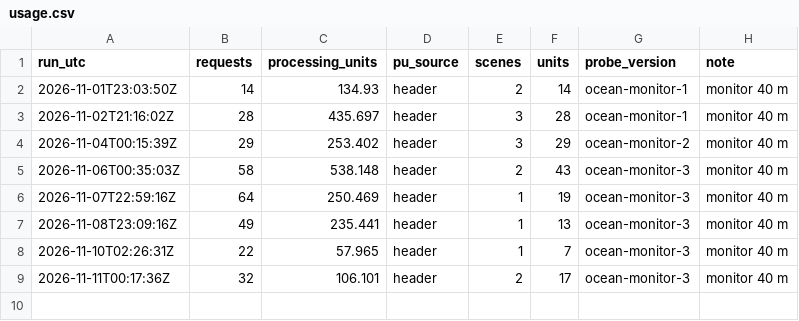
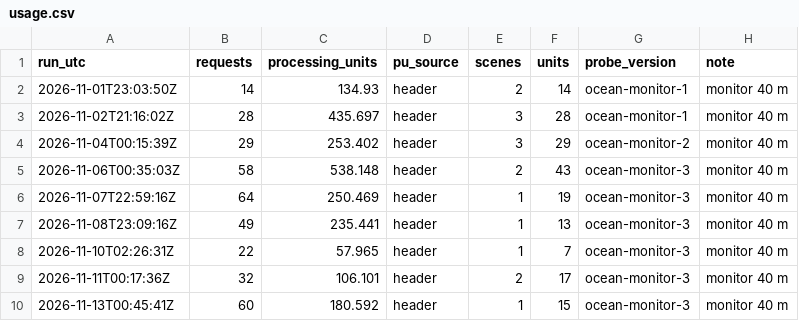
Before and after one commit to 2wrr6c7mmj-jpg/observatory-data, a CSV file: docs/data/ocean/usage.csv, drawn as a sheet.

```diff
--- a/docs/data/ocean/usage.csv
+++ b/docs/data/ocean/usage.csv
@@ -9 +9,2 @@ run_utc,requests,processing_units,pu_source,scenes,units,probe_version,note
 2026-11-11T00:17:36Z,32,106.101,header,2,17,ocean-monitor-3,monitor 40 m
+2026-11-13T00:45:41Z,60,180.592,header,1,15,ocean-monitor-3,monitor 40 m
```
Also changed, not shown: docs/data/ocean/monitor/series.csv, 15 other files.
